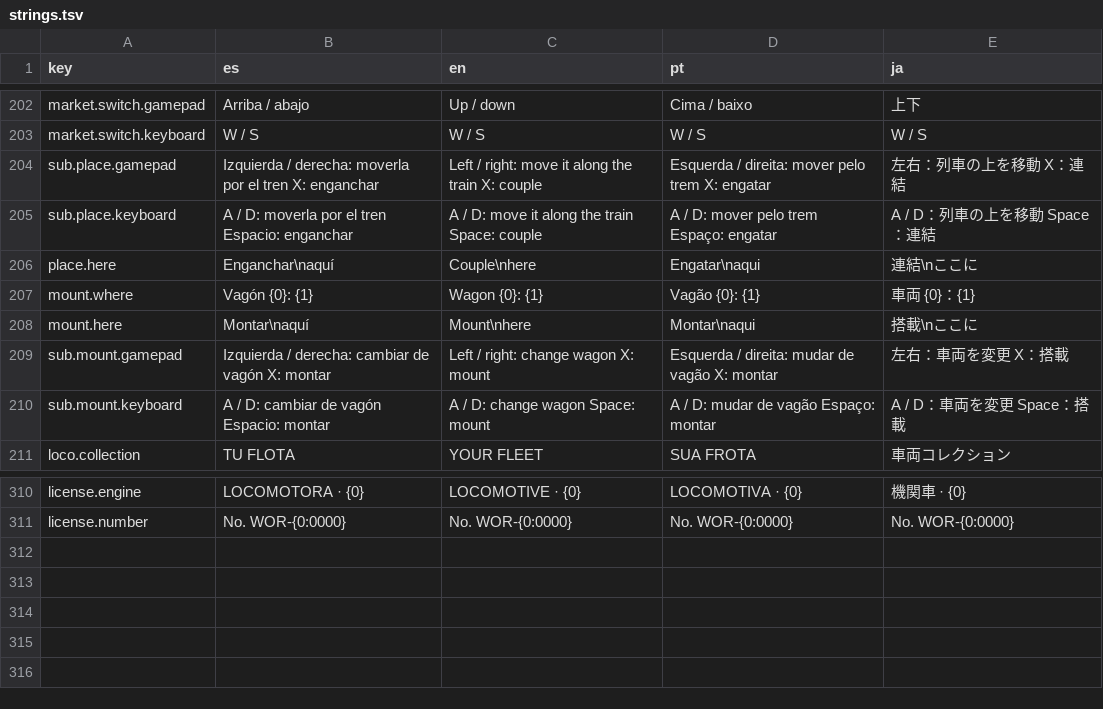
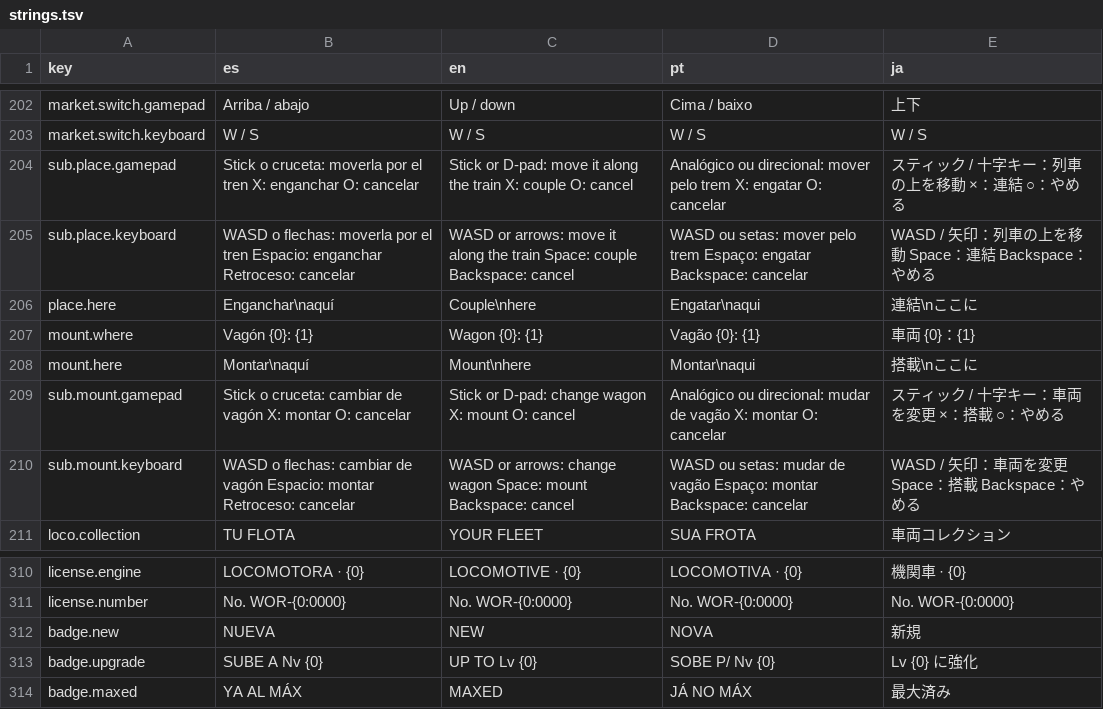
Before and after one commit to LeWarres/waifuab, a TSV file: Assets/Localization/strings.tsv, drawn as a sheet; only a part is shown, gaps mark what is left out.

```diff
--- a/Assets/Localization/strings.tsv
+++ b/Assets/Localization/strings.tsv
@@ -203,4 +203,4 @@ market.switch.gamepad	Arriba / abajo	Up / down	Cima / baixo	上下
 market.switch.keyboard	W / S	W / S	W / S	W / S
-sub.place.gamepad	Izquierda / derecha: moverla por el tren     X: enganchar	Left / right: move it along the train     X: couple	Esquerda / direita: mover pelo trem     X: engatar	左右：列車の上を移動     X：連結
-sub.place.keyboard	A / D: moverla por el tren     Espacio: enganchar	A / D: move it along the train     Space: couple	A / D: mover pelo trem     Espaço: engatar	A / D：列車の上を移動     Space：連結
+sub.place.gamepad	Stick o cruceta: moverla por el tren     X: enganchar     O: cancelar	Stick or D-pad: move it along the train     X: couple     O: cancel	Analógico ou direcional: mover pelo trem     X: engatar     O: cancelar	スティック / 十字キー：列車の上を移動     ×：連結     ○：やめる
+sub.place.keyboard	WASD o flechas: moverla por el tren     Espacio: enganchar     Retroceso: cancelar	WASD or arrows: move it along the train     Space: couple     Backspace: cancel	WASD ou setas: mover pelo trem     Espaço: engatar     Backspace: cancelar	WASD / 矢印：列車の上を移動     Space：連結     Backspace：やめる
 place.here	Enganchar\naquí	Couple\nhere	Engatar\naqui	連結\nここに
@@ -208,4 +208,4 @@ mount.where	Vagón {0}: {1}	Wagon {0}: {1}	Vagão {0}: {1}	車両 {0}：{1}
 mount.here	Montar\naquí	Mount\nhere	Montar\naqui	搭載\nここに
-sub.mount.gamepad	Izquierda / derecha: cambiar de vagón     X: montar	Left / right: change wagon     X: mount	Esquerda / direita: mudar de vagão     X: montar	左右：車両を変更     X：搭載
-sub.mount.keyboard	A / D: cambiar de vagón     Espacio: montar	A / D: change wagon     Space: mount	A / D: mudar de vagão     Espaço: montar	A / D：車両を変更     Space：搭載
+sub.mount.gamepad	Stick o cruceta: cambiar de vagón     X: montar     O: cancelar	Stick or D-pad: change wagon     X: mount     O: cancel	Analógico ou direcional: mudar de vagão     X: montar     O: cancelar	スティック / 十字キー：車両を変更     ×：搭載     ○：やめる
+sub.mount.keyboard	WASD o flechas: cambiar de vagón     Espacio: montar     Retroceso: cancelar	WASD or arrows: change wagon     Space: mount     Backspace: cancel	WASD ou setas: mudar de vagão     Espaço: montar     Backspace: cancelar	WASD / 矢印：車両を変更     Space：搭載     Backspace：やめる
 loco.collection	TU FLOTA	YOUR FLEET	SUA FROTA	車両コレクション
@@ -311 +311,4 @@ license.engine	LOCOMOTORA · {0}	LOCOMOTIVE · {0}	LOCOMOTIVA · {0}	機関車
 license.number	No. WOR-{0:0000}	No. WOR-{0:0000}	No. WOR-{0:0000}	No. WOR-{0:0000}
+badge.new	NUEVA	NEW	NOVA	新規
+badge.upgrade	SUBE A Nv {0}	UP TO Lv {0}	SOBE P/ Nv {0}	Lv {0} に強化
+badge.maxed	YA AL MÁX	MAXED	JÁ NO MÁX	最大済み
```
Also changed, not shown: 50 other files.
